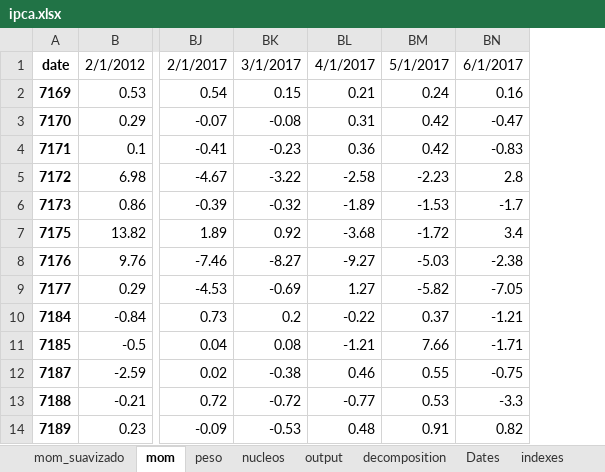
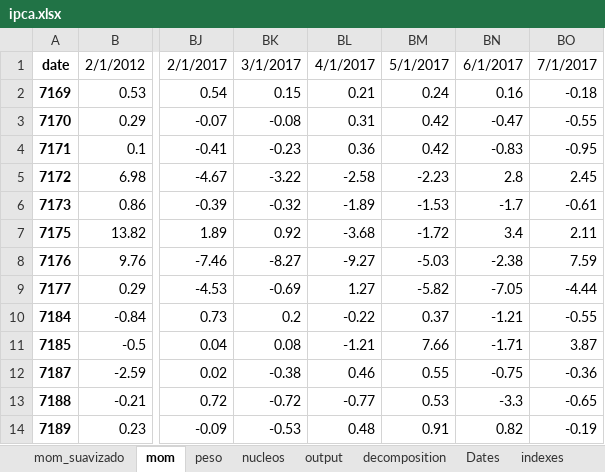
Before and after one commit to crosal-research/ipca, an Excel workbook: ipca.xlsx, sheet mom, drawn as a sheet; only a part is shown, gaps mark what is left out; values as stored, in another font and other column widths than the file's, no borders; the diff names each change by its address in the sheet, - before the commit and + after, or states it on an @@ line.

```diff
--- a/ipca.xlsx (sheet mom)
+++ b/ipca.xlsx (sheet mom)
+column BO, rows 1-14: 7/1/2017 | -0.18 | -0.55 | -0.95 | 2.45 | -0.61 | 2.11 | 7.59 | -4.44 | -0.55 | 3.87 | -0.36 | -0.65 | -0.19
```
Also changed, not shown: sheet nucleos, sheet output, sheet peso, sheet decomposition, sheet Dates, 4 other files.
